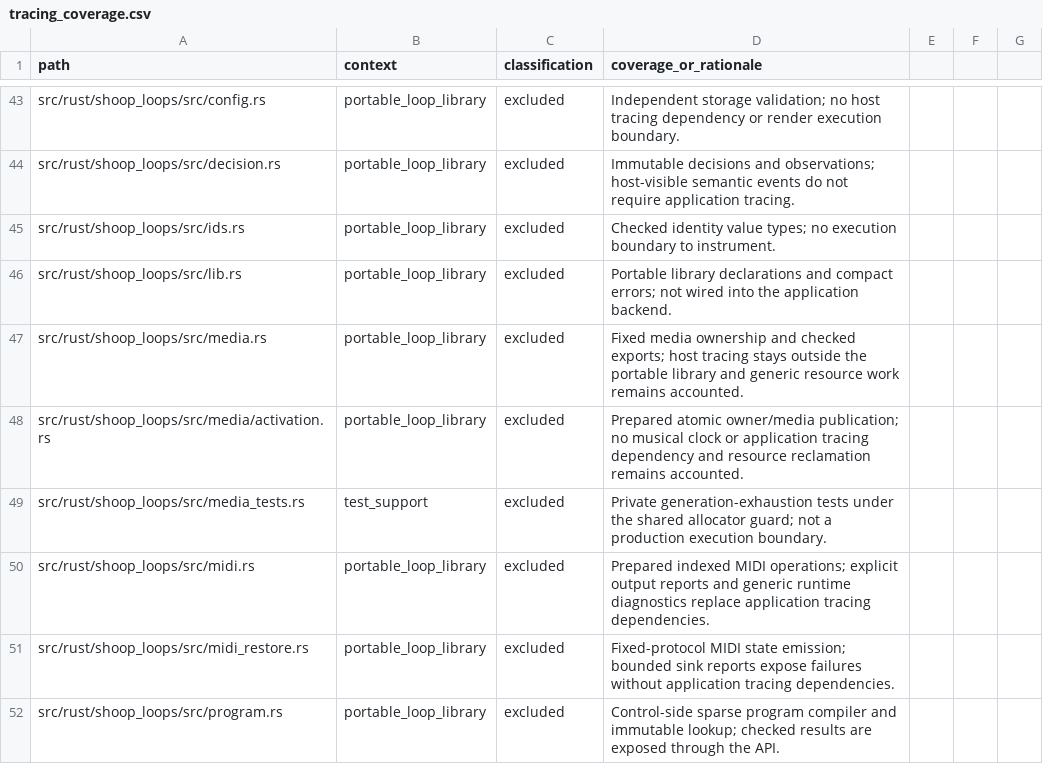
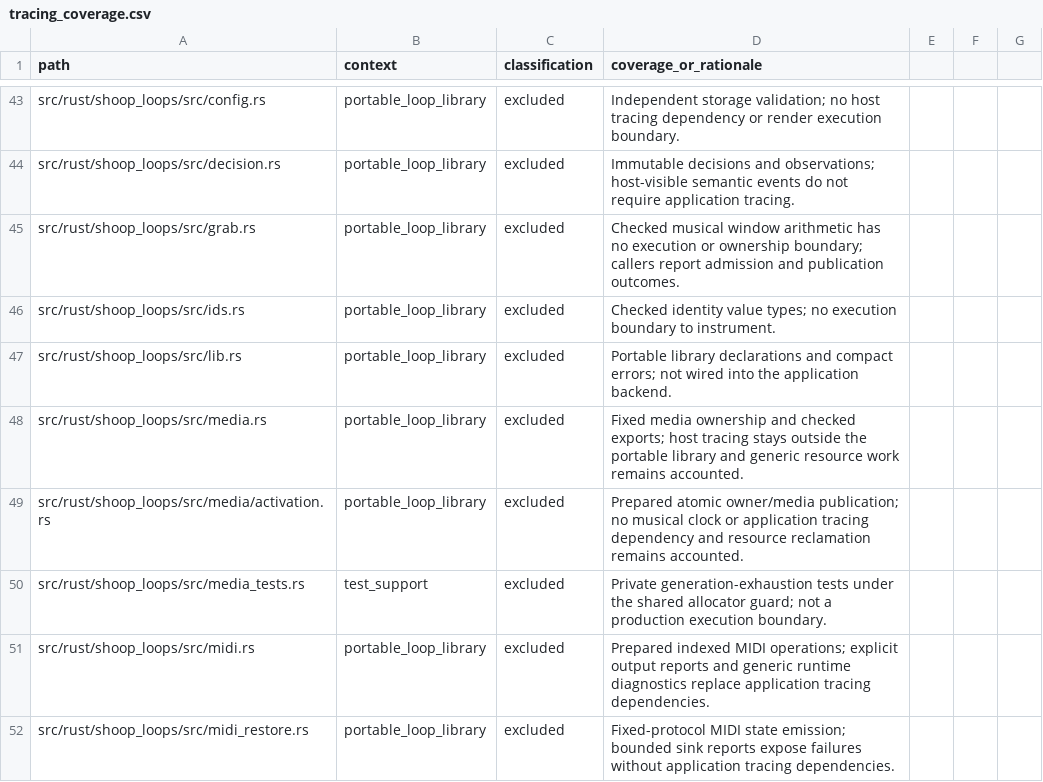
Before and after one commit to SanderVocke/shoopdaloop, a CSV file: docs/tracing_coverage.csv, drawn as a sheet; only a part is shown, gaps mark what is left out; the shorter side is filled out with more unchanged rows; the diff names each change by its address in the sheet, - before the commit and + after, or states it on an @@ line.

Commit message:
Define checked Grab window semantics and application parity contract

```diff
--- a/docs/tracing_coverage.csv
+++ b/docs/tracing_coverage.csv
+row 45: src/rust/shoop_loops/src/grab.rs | portable_loop_library | excluded | Checked musical window arithmetic has no execution or ownership boundary; callers report admission and publication outcomes.
```
Also changed, not shown: 4 other files.
